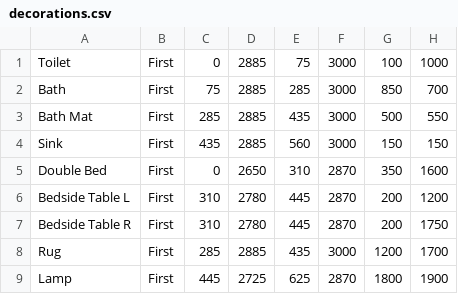
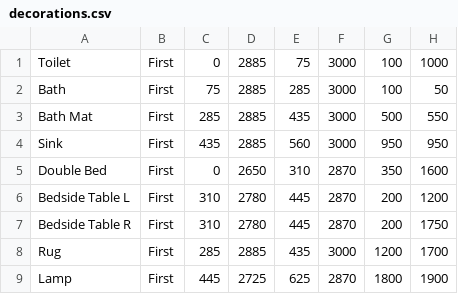
Before and after one commit to wayovertheregaming/catastrophy, a CSV file: assets/csv/decorations.csv, drawn as a sheet; only a part is shown.

Commit message:
Initial placement

```diff
--- a/assets/csv/decorations.csv
+++ b/assets/csv/decorations.csv
@@ -1,5 +1,5 @@
 "Toilet","First",0,2885,75,3000,100,1000
-"Bath","First",75,2885,285,3000,850,700
+"Bath","First",75,2885,285,3000,100,50
 "Bath Mat","First",285,2885,435,3000,500,550
-"Sink","First",435,2885,560,3000,150,150
+"Sink","First",435,2885,560,3000,950,950
 "Double Bed","First",0,2650,310,2870,350,1600
```
